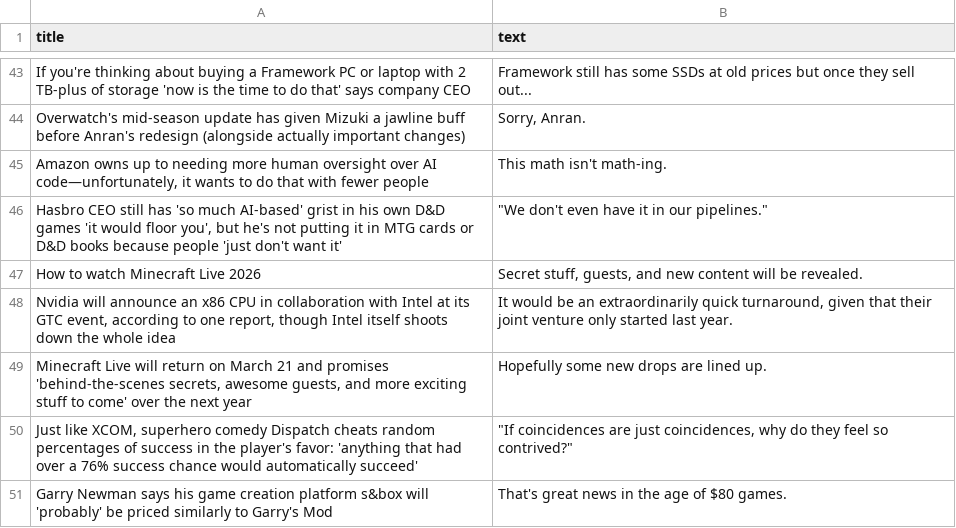
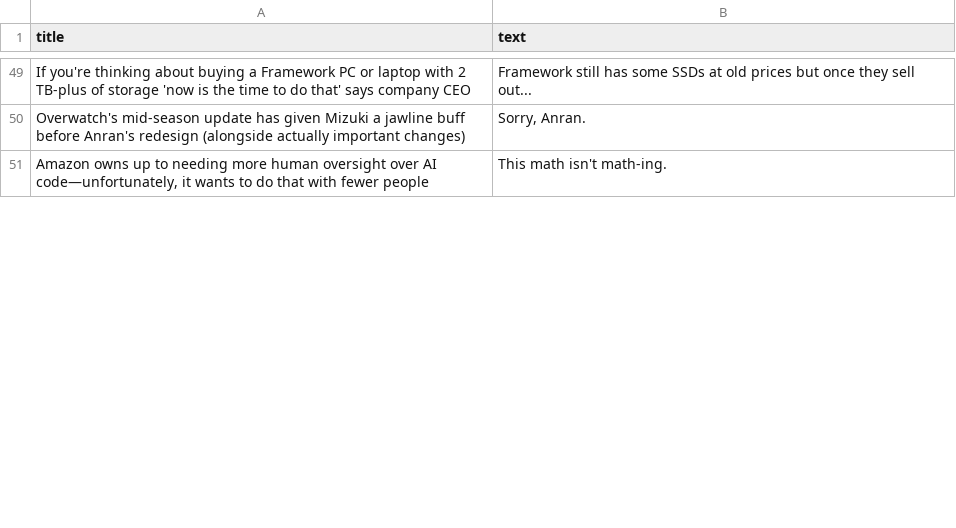
Before and after one commit to ROHIT05-ENG/gaming-news-project, a CSV file: data/evidence/evidence_clean.csv, drawn as a sheet; only a part is shown, gaps mark what is left out; the diff covers the shown part only.

```diff
--- a/data/evidence/evidence_clean.csv
+++ b/data/evidence/evidence_clean.csv
@@ -45,7 +51 @@ Overwatch's mid-season update has given Mizuki a jawline buff before Anran's red
 "Amazon owns up to needing more human oversight over AI code—unfortunately, it wants to do that with fewer people",This math isn't math-ing.
-"Hasbro CEO still has 'so much AI-based' grist in his own D&D games 'it would floor you', but he's not putting it in MTG cards or D&D books because people 'just don't want it'","""We don't even have it in our pipelines."""
-How to watch Minecraft Live 2026,"Secret stuff, guests, and new content will be revealed."
-"Nvidia will announce an x86 CPU in collaboration with Intel at its GTC event, according to one report, though Intel itself shoots down the whole idea","It would be an extraordinarily quick turnaround, given that their joint venture only started last year."
-"Minecraft Live will return on March 21 and promises 'behind-the-scenes secrets, awesome guests, and more exciting stuff to come' over the next year",Hopefully some new drops are lined up.
-"Just like XCOM, superhero comedy Dispatch cheats random percentages of success in the player's favor: 'anything that had over a 76% success chance would automatically succeed'","""If coincidences are just coincidences, why do they feel so contrived?"""
-Garry Newman says his game creation platform s&box will 'probably' be priced similarly to Garry's Mod,That's great news in the age of $80 games.
```
Also changed, not shown: 14 added rows, 8 removed rows and 1 moved row elsewhere in this file, data/evidence/evidence_raw.csv.
